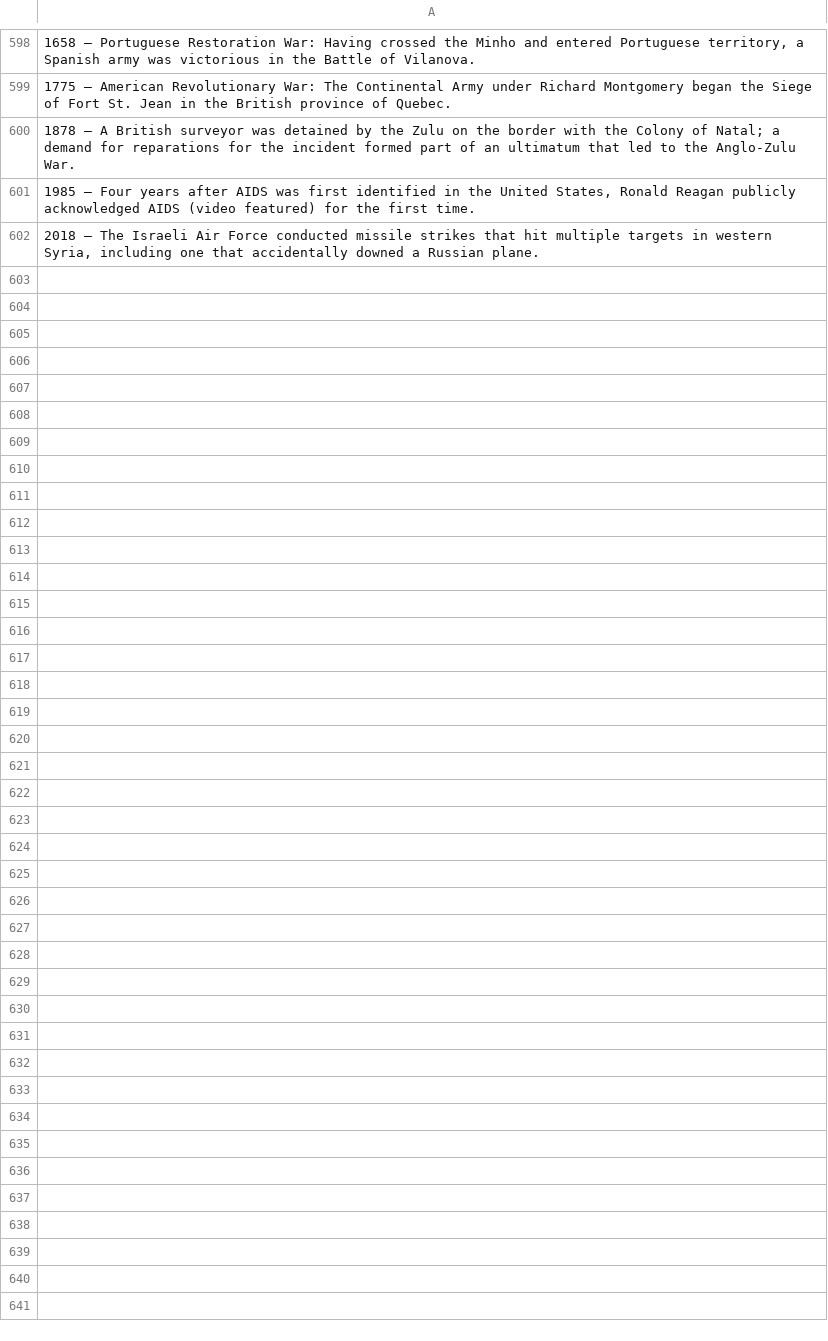
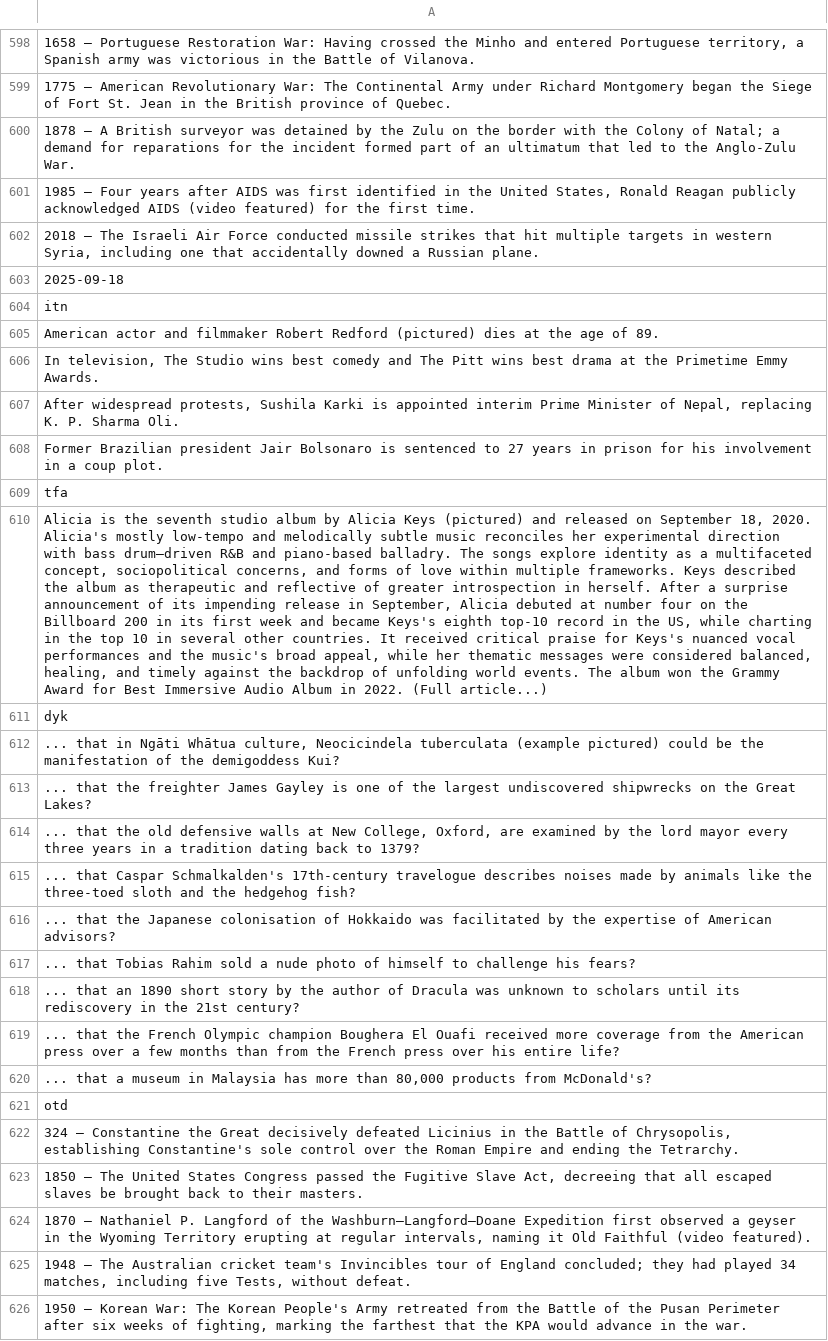
Before and after one commit to TobyP3/WebScraper, a CSV file: data/wikipedia_scraper.csv, drawn as a sheet; only a part is shown, gaps mark what is left out; the diff names each change by its address in the sheet, - before the commit and + after, or states it on an @@ line.

```diff
--- a/data/wikipedia_scraper.csv
+++ b/data/wikipedia_scraper.csv
+row 603: 2025-09-18
+row 604: itn
+row 605: American actor and filmmaker Robert Redford (pictured) dies at the age of 89.
+row 606: In television, The Studio wins best comedy and The Pitt wins best drama at the Primetime Emmy Awards.
+row 607: After widespread protests, Sushila Karki is appointed interim Prime Minister of Nepal, replacing K. P. Sharma Oli.
+row 608: Former Brazilian president Jair Bolsonaro is sentenced to 27 years in prison for his involvement in a coup plot.
+row 609: tfa
+row 610: Alicia is the seventh studio album by Alicia Keys (pictured) and released on September 18, 2020. Alicia's mostly low-tempo and melodically subtle music reconciles her experimental direction with bass drum–driven R&B and piano-based balladry. The songs explore identity as a multifaceted concept, sociopolitical concerns, and forms of love within multiple frameworks. Keys described the album as therapeutic and reflective of greater introspection in herself. After a surprise announcement of its impending release in September, Alicia debuted at number four on the Billboard 200 in its first week and became Keys's eighth top-10 record in the US, while charting in the top 10 in several other countries. It received critical praise for Keys's nuanced vocal performances and the music's broad appeal, while her thematic messages were considered balanced, healing, and timely against the backdrop of unfolding world events. The album won the Grammy Award for Best Immersive Audio Album in 2022. (Full article...)
+row 611: dyk
+row 612: ... that in Ngāti Whātua culture, Neocicindela tuberculata (example pictured) could be the manifestation of the demigoddess Kui?
+row 613: ... that the freighter James Gayley is one of the largest undiscovered shipwrecks on the Great Lakes?
+row 614: ... that the old defensive walls at New College, Oxford, are examined by the lord mayor every three years in a tradition dating back to 1379?
+row 615: ... that Caspar Schmalkalden's 17th-century travelogue describes noises made by animals like the three-toed sloth and the hedgehog fish?
+row 616: ... that the Japanese colonisation of Hokkaido was facilitated by the expertise of American advisors?
+row 617: ... that Tobias Rahim sold a nude photo of himself to challenge his fears?
+row 618: ... that an 1890 short story by the author of Dracula was unknown to scholars until its rediscovery in the 21st century?
+row 619: ... that the French Olympic champion Boughera El Ouafi received more coverage from the American press over a few months than from the French press over his entire life?
+row 620: ... that a museum in Malaysia has more than 80,000 products from McDonald's?
+row 621: otd
+row 622: 324 – Constantine the Great decisively defeated Licinius in the Battle of Chrysopolis, establishing Constantine's sole control over the Roman Empire and ending the Tetrarchy.
+row 623: 1850 – The United States Congress passed the Fugitive Slave Act, decreeing that all escaped slaves be brought back to their masters.
+row 624: 1870 – Nathaniel P. Langford of the Washburn–Langford–Doane Expedition first observed a geyser in the Wyoming Territory erupting at regular intervals, naming it Old Faithful (video featured).
+row 625: 1948 – The Australian cricket team's Invincibles tour of England concluded; they had played 34 matches, including five Tests, without defeat.
+row 626: 1950 – Korean War: The Korean People's Army retreated from the Battle of the Pusan Perimeter after six weeks of fighting, marking the farthest that the KPA would advance in the war.
```
